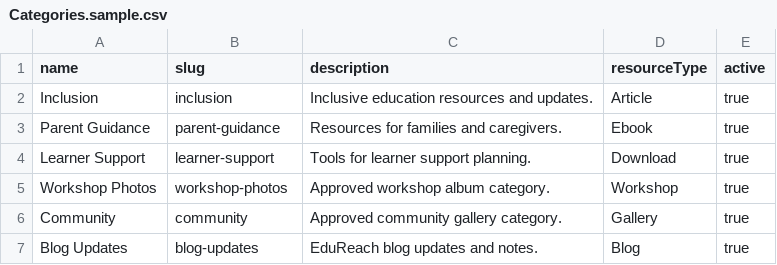
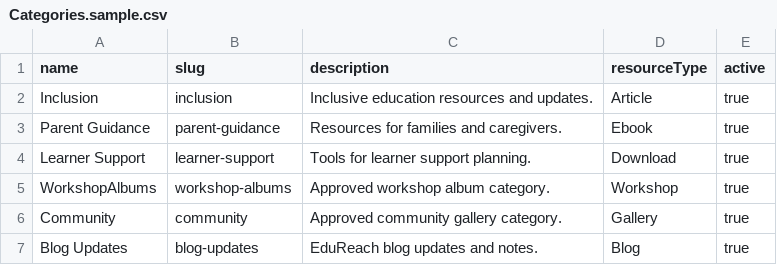
Before and after one commit to tkhumalo2022/EduReach, a CSV file: docs/wix-cms-templates/Categories.sample.csv, drawn as a sheet.

Commit message:
Match resources to Wix collections

```diff
--- a/docs/wix-cms-templates/Categories.sample.csv
+++ b/docs/wix-cms-templates/Categories.sample.csv
@@ -4,3 +4,3 @@ name,slug,description,resourceType,active
 "Learner Support","learner-support","Tools for learner support planning.","Download","true"
-"Workshop Photos","workshop-photos","Approved workshop album category.","Workshop","true"
+"WorkshopAlbums","workshop-albums","Approved workshop album category.","Workshop","true"
 "Community","community","Approved community gallery category.","Gallery","true"
```
Also changed, not shown: 18 other files.
